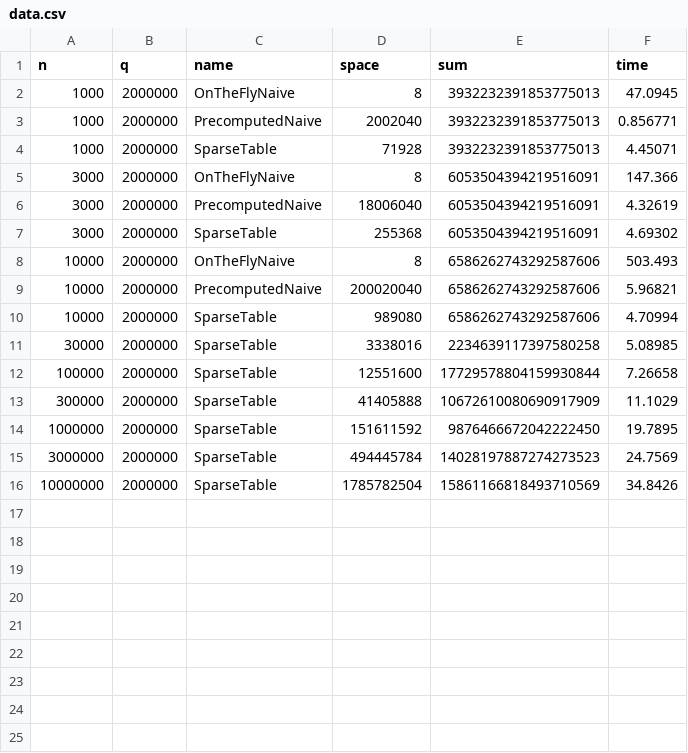
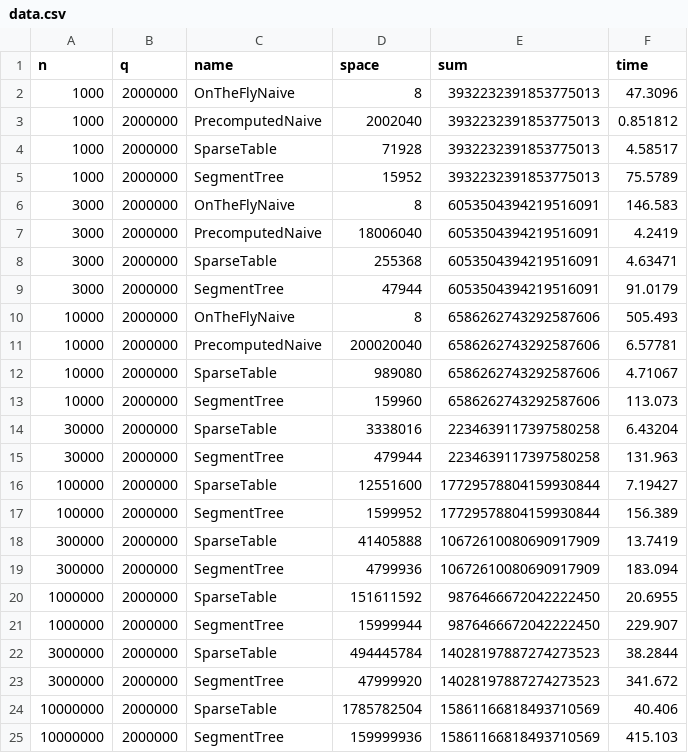
Before and after one commit to appablanca/rmq, a CSV file: data.csv, drawn as a sheet.

Commit message:
segment tree implementation and report + plot fixed

```diff
--- a/data.csv
+++ b/data.csv
@@ -1,16 +1,25 @@
 n,q,name,space,sum,time
-1000,2000000,OnTheFlyNaive,8,3932232391853775013,47.0945
-1000,2000000,PrecomputedNaive,2002040,3932232391853775013,0.856771
-1000,2000000,SparseTable,71928,3932232391853775013,4.45071
-3000,2000000,OnTheFlyNaive,8,6053504394219516091,147.366
-3000,2000000,PrecomputedNaive,18006040,6053504394219516091,4.32619
-3000,2000000,SparseTable,255368,6053504394219516091,4.69302
-10000,2000000,OnTheFlyNaive,8,6586262743292587606,503.493
-10000,2000000,PrecomputedNaive,200020040,6586262743292587606,5.96821
-10000,2000000,SparseTable,989080,6586262743292587606,4.70994
-30000,2000000,SparseTable,3338016,2234639117397580258,5.08985
-100000,2000000,SparseTable,12551600,17729578804159930844,7.26658
-300000,2000000,SparseTable,41405888,10672610080690917909,11.1029
-1000000,2000000,SparseTable,151611592,9876466672042222450,19.7895
-3000000,2000000,SparseTable,494445784,14028197887274273523,24.7569
-10000000,2000000,SparseTable,1785782504,15861166818493710569,34.8426
+1000,2000000,OnTheFlyNaive,8,3932232391853775013,47.3096
+1000,2000000,PrecomputedNaive,2002040,3932232391853775013,0.851812
+1000,2000000,SparseTable,71928,3932232391853775013,4.58517
+1000,2000000,SegmentTree,15952,3932232391853775013,75.5789
+3000,2000000,OnTheFlyNaive,8,6053504394219516091,146.583
+3000,2000000,PrecomputedNaive,18006040,6053504394219516091,4.2419
+3000,2000000,SparseTable,255368,6053504394219516091,4.63471
+3000,2000000,SegmentTree,47944,6053504394219516091,91.0179
+10000,2000000,OnTheFlyNaive,8,6586262743292587606,505.493
+10000,2000000,PrecomputedNaive,200020040,6586262743292587606,6.57781
+10000,2000000,SparseTable,989080,6586262743292587606,4.71067
+10000,2000000,SegmentTree,159960,6586262743292587606,113.073
+30000,2000000,SparseTable,3338016,2234639117397580258,6.43204
+30000,2000000,SegmentTree,479944,2234639117397580258,131.963
+100000,2000000,SparseTable,12551600,17729578804159930844,7.19427
+100000,2000000,SegmentTree,1599952,17729578804159930844,156.389
+300000,2000000,SparseTable,41405888,10672610080690917909,13.7419
+300000,2000000,SegmentTree,4799936,10672610080690917909,183.094
+1000000,2000000,SparseTable,151611592,9876466672042222450,20.6955
+1000000,2000000,SegmentTree,15999944,9876466672042222450,229.907
+3000000,2000000,SparseTable,494445784,14028197887274273523,38.2844
+3000000,2000000,SegmentTree,47999920,14028197887274273523,341.672
+10000000,2000000,SparseTable,1785782504,15861166818493710569,40.406
+10000000,2000000,SegmentTree,159999936,15861166818493710569,415.103
```
Also changed, not shown: 8 other files.
